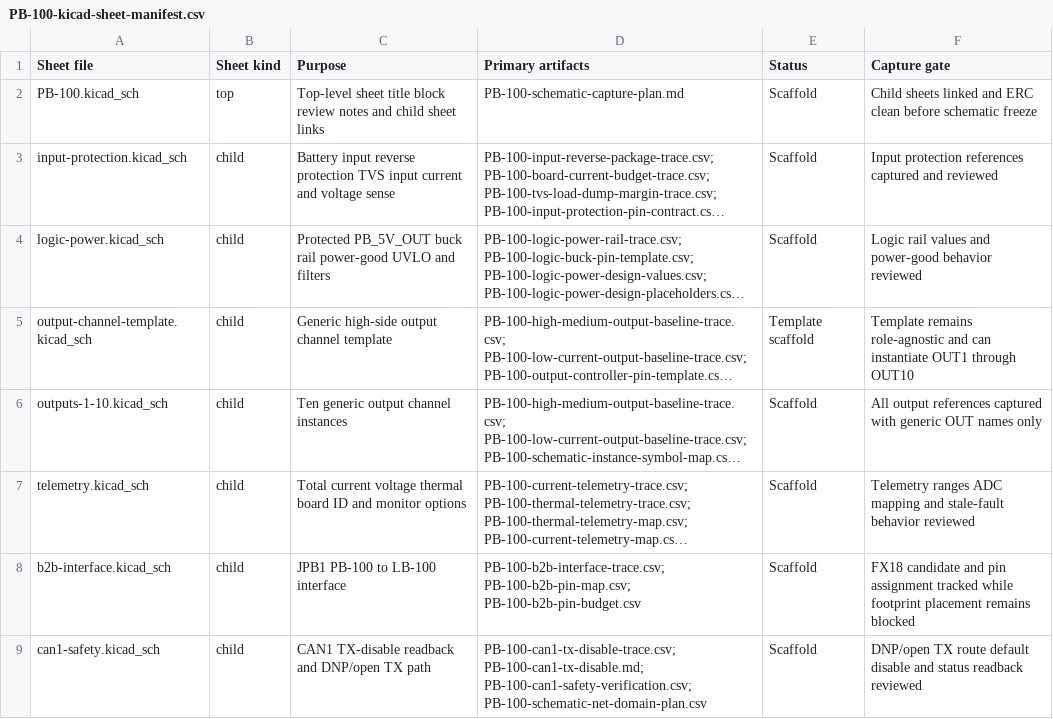
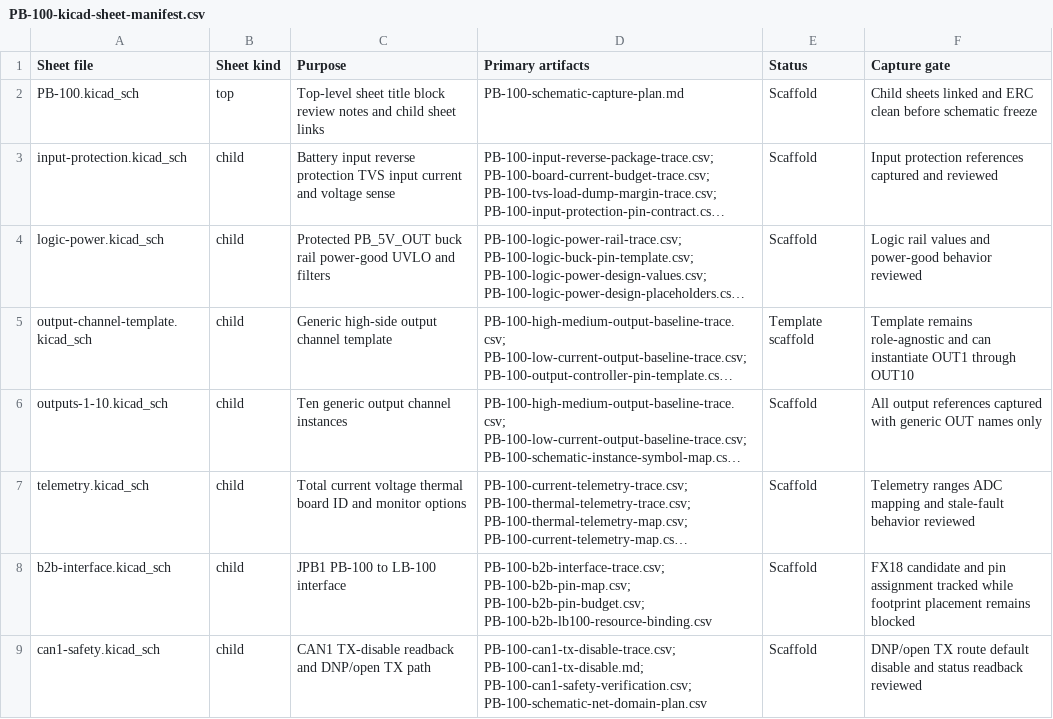
Before and after one commit to avlyubimov/svc-platform, a CSV file: hardware/power-board/PB-100/PB-100-kicad-sheet-manifest.csv, drawn as a sheet; long unchanged cells end in …; the diff names each change by its address in the sheet, - before the commit and + after, or states it on an @@ line.

```diff
--- a/hardware/power-board/PB-100/PB-100-kicad-sheet-manifest.csv
+++ b/hardware/power-board/PB-100/PB-100-kicad-sheet-manifest.csv
-D8 (Primary artifacts): PB-100-b2b-interface-trace.csv; PB-100-b2b-pin-map.csv; PB-100-b2b-pin-budget.csv
+D8 (Primary artifacts): PB-100-b2b-interface-trace.csv; PB-100-b2b-pin-map.csv; PB-100-b2b-pin-budget.csv; PB-100-b2b-lb100-resource-binding.csv
```
Also changed, not shown: hardware/power-board/PB-100/PB-100-b2b-interface-trace.csv, hardware/power-board/PB-100/PB-100-review-release-manifest.csv, 13 other files.
